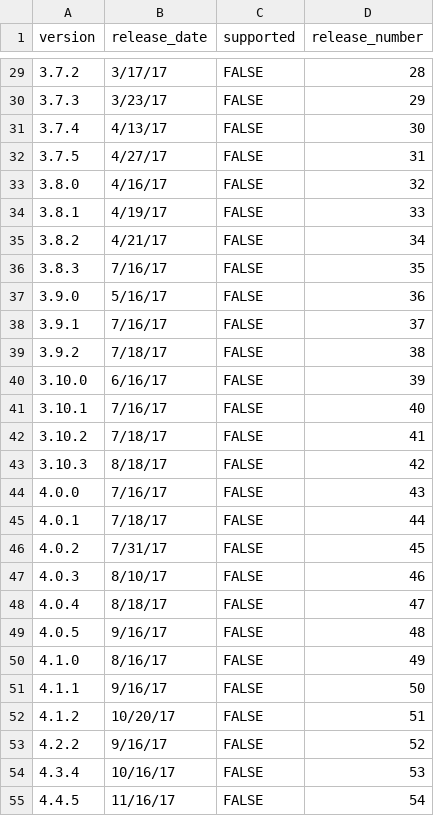
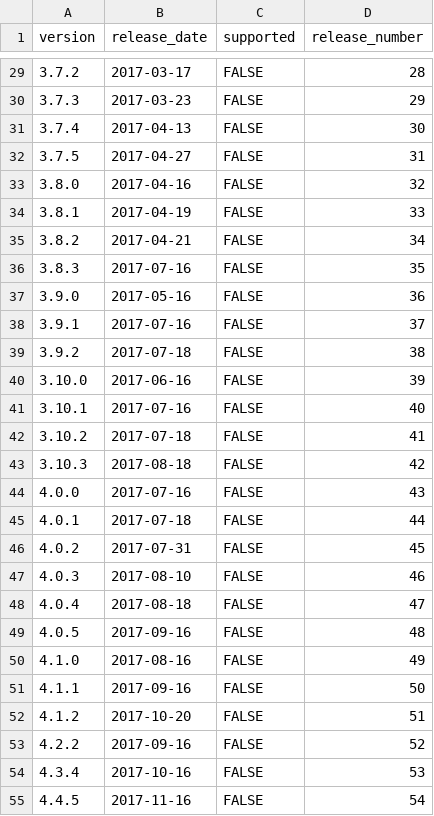
Before and after one commit to mattermost/mattermost-data-warehouse, a CSV file: transform/snowflake-dbt/data/version_release_dates.csv, drawn as a sheet; only a part is shown, gaps mark what is left out; the diff covers the shown part only.

Commit message:
Fix seed file format (version_release_dates).

```diff
--- a/transform/snowflake-dbt/data/version_release_dates.csv
+++ b/transform/snowflake-dbt/data/version_release_dates.csv
@@ -29,27 +29,27 @@
-3.7.2,3/17/17,FALSE,28
-3.7.3,3/23/17,FALSE,29
-3.7.4,4/13/17,FALSE,30
-3.7.5,4/27/17,FALSE,31
-3.8.0,4/16/17,FALSE,32
-3.8.1,4/19/17,FALSE,33
-3.8.2,4/21/17,FALSE,34
-3.8.3,7/16/17,FALSE,35
-3.9.0,5/16/17,FALSE,36
-3.9.1,7/16/17,FALSE,37
-3.9.2,7/18/17,FALSE,38
-3.10.0,6/16/17,FALSE,39
-3.10.1,7/16/17,FALSE,40
-3.10.2,7/18/17,FALSE,41
-3.10.3,8/18/17,FALSE,42
-4.0.0,7/16/17,FALSE,43
-4.0.1,7/18/17,FALSE,44
-4.0.2,7/31/17,FALSE,45
-4.0.3,8/10/17,FALSE,46
-4.0.4,8/18/17,FALSE,47
-4.0.5,9/16/17,FALSE,48
-4.1.0,8/16/17,FALSE,49
-4.1.1,9/16/17,FALSE,50
-4.1.2,10/20/17,FALSE,51
-4.2.2,9/16/17,FALSE,52
-4.3.4,10/16/17,FALSE,53
-4.4.5,11/16/17,FALSE,54
+3.7.2,2017-03-17,FALSE,28
+3.7.3,2017-03-23,FALSE,29
+3.7.4,2017-04-13,FALSE,30
+3.7.5,2017-04-27,FALSE,31
+3.8.0,2017-04-16,FALSE,32
+3.8.1,2017-04-19,FALSE,33
+3.8.2,2017-04-21,FALSE,34
+3.8.3,2017-07-16,FALSE,35
+3.9.0,2017-05-16,FALSE,36
+3.9.1,2017-07-16,FALSE,37
+3.9.2,2017-07-18,FALSE,38
+3.10.0,2017-06-16,FALSE,39
+3.10.1,2017-07-16,FALSE,40
+3.10.2,2017-07-18,FALSE,41
+3.10.3,2017-08-18,FALSE,42
+4.0.0,2017-07-16,FALSE,43
+4.0.1,2017-07-18,FALSE,44
+4.0.2,2017-07-31,FALSE,45
+4.0.3,2017-08-10,FALSE,46
+4.0.4,2017-08-18,FALSE,47
+4.0.5,2017-09-16,FALSE,48
+4.1.0,2017-08-16,FALSE,49
+4.1.1,2017-09-16,FALSE,50
+4.1.2,2017-10-20,FALSE,51
+4.2.2,2017-09-16,FALSE,52
+4.3.4,2017-10-16,FALSE,53
+4.4.5,2017-11-16,FALSE,54
```
Also changed, not shown: 59 edited cells elsewhere in this file.
